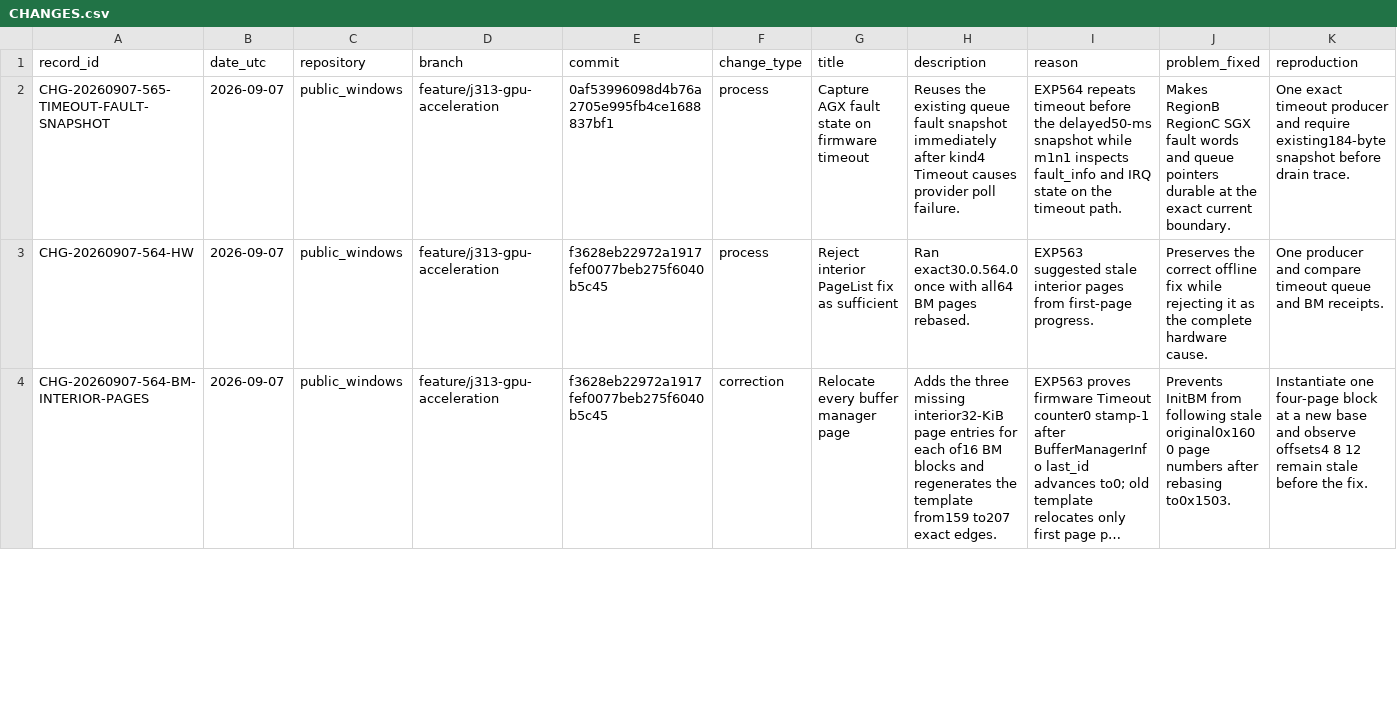
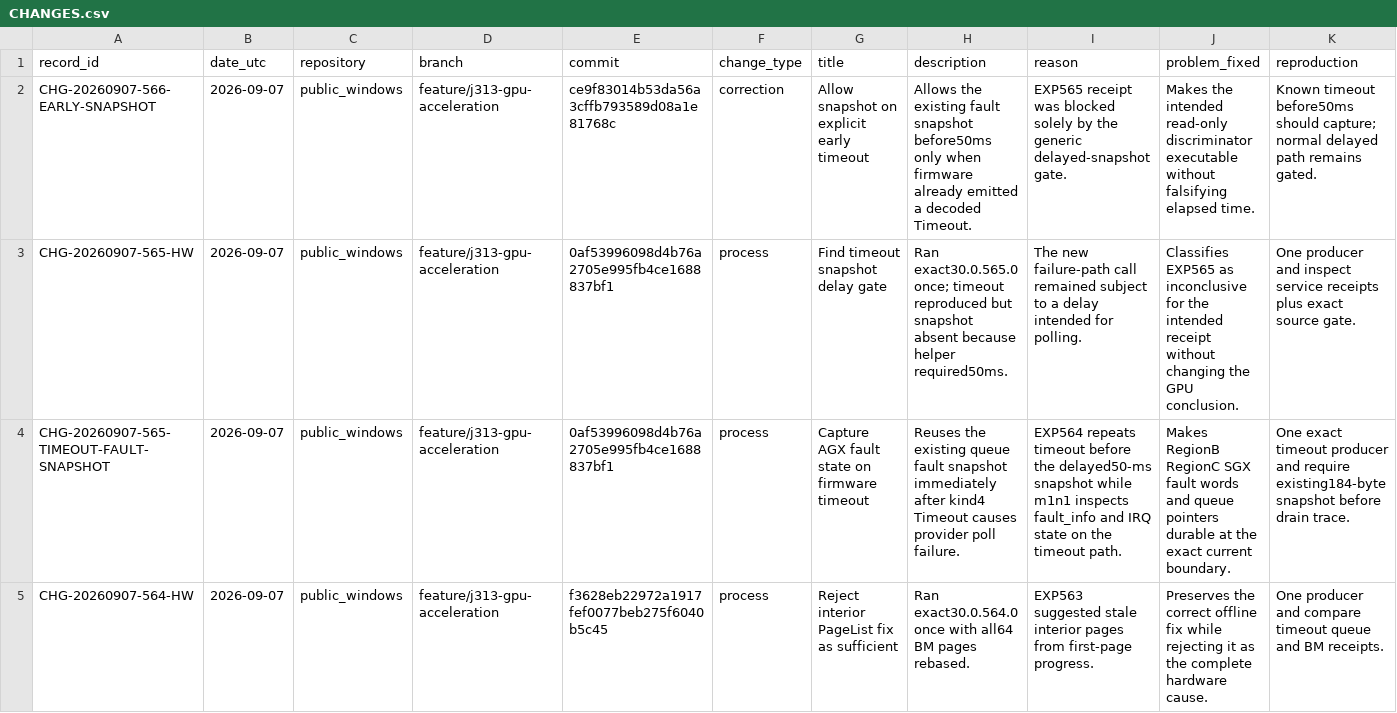
Before and after one commit to paulsmir/windows-on-m1, a CSV file: investigation/CHANGES.csv, drawn as a sheet; only a part is shown; the shorter side is filled out with more unchanged rows; long unchanged cells end in …; rows hold the shown columns only; the diff names each change by its address in the sheet, - before the commit and + after, or states it on an @@ line.

Commit message:
record EXP565 and preregister early snapshot

```diff
--- a/investigation/CHANGES.csv
+++ b/investigation/CHANGES.csv
+row 2: CHG-20260907-566-EARLY-SNAPSHOT | 2026-09-07 | public_windows | feature/j313-gpu-acceleration | ce9f83014b53da56a3cffb793589d08a1e81768c | correction | Allow snapshot on explicit early timeout | Allows the existing fault snapshot before50ms only when firmware already emitted a decoded Timeout. | EXP565 receipt was blocked solely by the generic delayed-snapshot gate. | Makes the intended read-only discriminator executable without falsifying elapsed time. | Known timeout before50ms should capture; normal delayed path remains gated.
+row 3: CHG-20260907-565-HW | 2026-09-07 | public_windows | feature/j313-gpu-acceleration | 0af53996098d4b76a2705e995fb4ce1688837bf1 | process | Find timeout snapshot delay gate | Ran exact30.0.565.0 once; timeout reproduced but snapshot absent because helper required50ms. | The new failure-path call remained subject to a delay intended for polling. | Classifies EXP565 as inconclusive for the intended receipt without changing the GPU conclusion. | One producer and inspect service receipts plus exact source gate.
```
Also changed, not shown: 2 other files.
